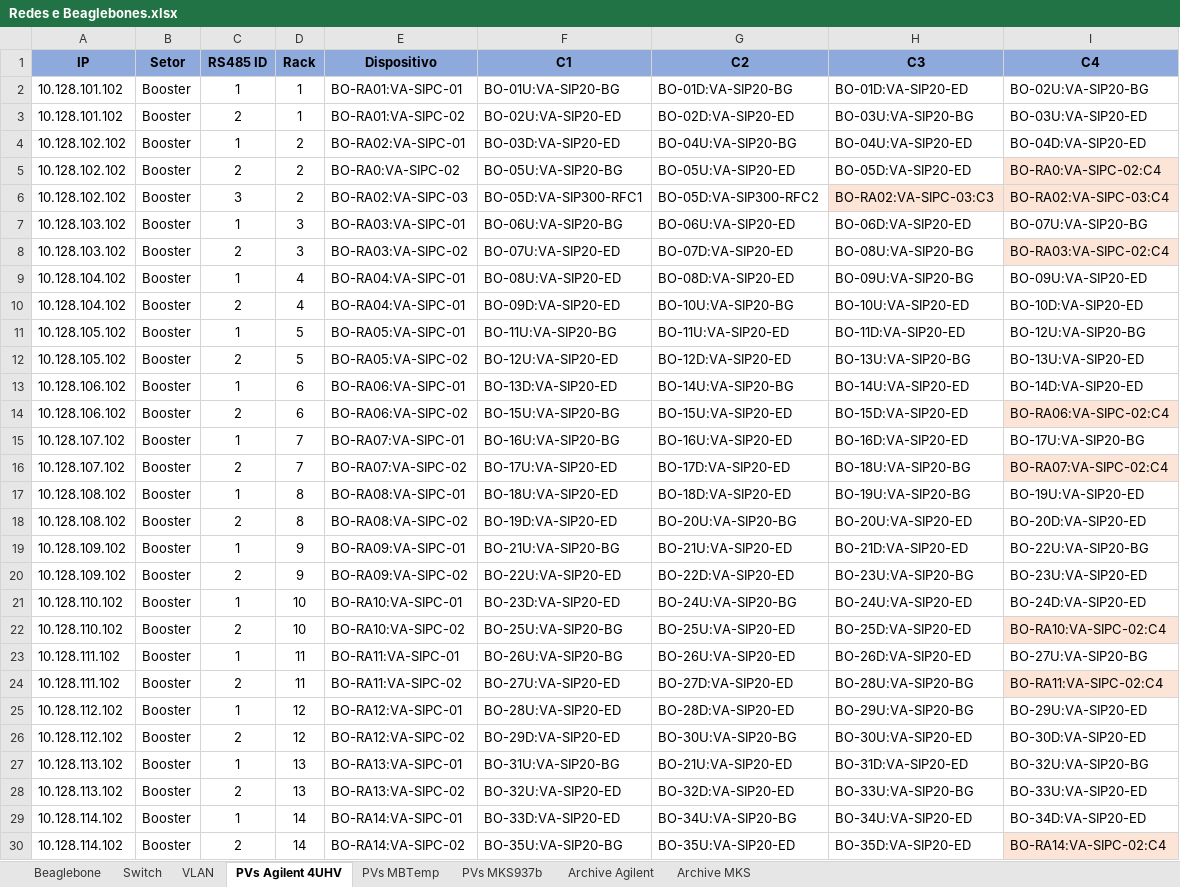
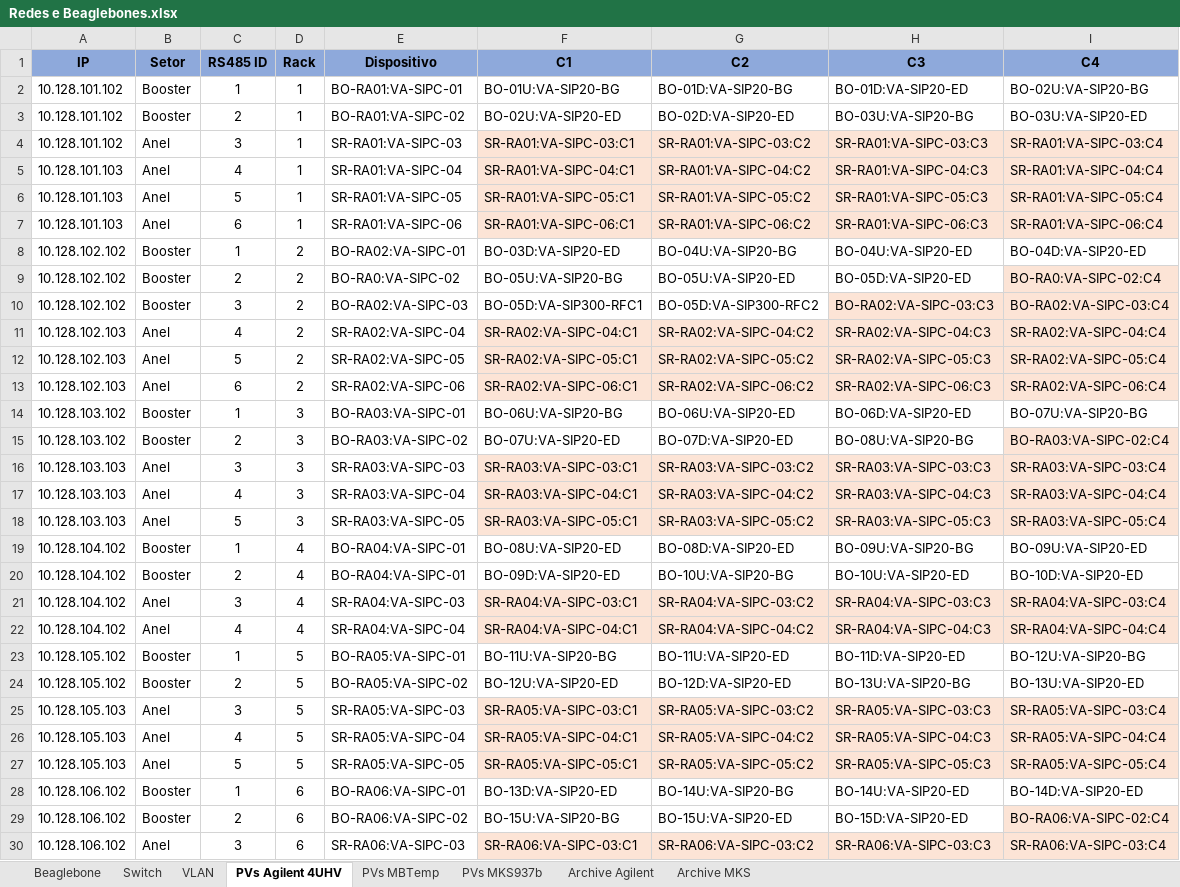
Before and after one commit to lnls-sirius/streamdevice-ioc, an Excel workbook: Redes e Beaglebones.xlsx, sheet PVs Agilent 4UHV, drawn as a sheet; only a part is shown; the shorter side is filled out with more unchanged rows; values as stored, in another font and other column widths than the file's, no borders; the diff covers the shown part only; the diff names each change by its address in the sheet, - before the commit and + after, or states it on an @@ line.

Commit message:
Update xlsx

```diff
--- a/Redes e Beaglebones.xlsx (sheet PVs Agilent 4UHV)
+++ b/Redes e Beaglebones.xlsx (sheet PVs Agilent 4UHV)
+row 4: 10.128.101.102 | Anel | 3 | 1 | SR-RA01:VA-SIPC-03 | SR-RA01:VA-SIPC-03:C1 | SR-RA01:VA-SIPC-03:C2 | SR-RA01:VA-SIPC-03:C3 | SR-RA01:VA-SIPC-03:C4
+row 5: 10.128.101.103 | Anel | 4 | 1 | SR-RA01:VA-SIPC-04 | SR-RA01:VA-SIPC-04:C1 | SR-RA01:VA-SIPC-04:C2 | SR-RA01:VA-SIPC-04:C3 | SR-RA01:VA-SIPC-04:C4
+row 6: 10.128.101.103 | Anel | 5 | 1 | SR-RA01:VA-SIPC-05 | SR-RA01:VA-SIPC-05:C1 | SR-RA01:VA-SIPC-05:C2 | SR-RA01:VA-SIPC-05:C3 | SR-RA01:VA-SIPC-05:C4
+row 7: 10.128.101.103 | Anel | 6 | 1 | SR-RA01:VA-SIPC-06 | SR-RA01:VA-SIPC-06:C1 | SR-RA01:VA-SIPC-06:C2 | SR-RA01:VA-SIPC-06:C3 | SR-RA01:VA-SIPC-06:C4
+row 11: 10.128.102.103 | Anel | 4 | 2 | SR-RA02:VA-SIPC-04 | SR-RA02:VA-SIPC-04:C1 | SR-RA02:VA-SIPC-04:C2 | SR-RA02:VA-SIPC-04:C3 | SR-RA02:VA-SIPC-04:C4
+row 12: 10.128.102.103 | Anel | 5 | 2 | SR-RA02:VA-SIPC-05 | SR-RA02:VA-SIPC-05:C1 | SR-RA02:VA-SIPC-05:C2 | SR-RA02:VA-SIPC-05:C3 | SR-RA02:VA-SIPC-05:C4
+row 13: 10.128.102.103 | Anel | 6 | 2 | SR-RA02:VA-SIPC-06 | SR-RA02:VA-SIPC-06:C1 | SR-RA02:VA-SIPC-06:C2 | SR-RA02:VA-SIPC-06:C3 | SR-RA02:VA-SIPC-06:C4
+row 16: 10.128.103.103 | Anel | 3 | 3 | SR-RA03:VA-SIPC-03 | SR-RA03:VA-SIPC-03:C1 | SR-RA03:VA-SIPC-03:C2 | SR-RA03:VA-SIPC-03:C3 | SR-RA03:VA-SIPC-03:C4
+row 17: 10.128.103.103 | Anel | 4 | 3 | SR-RA03:VA-SIPC-04 | SR-RA03:VA-SIPC-04:C1 | SR-RA03:VA-SIPC-04:C2 | SR-RA03:VA-SIPC-04:C3 | SR-RA03:VA-SIPC-04:C4
+row 18: 10.128.103.103 | Anel | 5 | 3 | SR-RA03:VA-SIPC-05 | SR-RA03:VA-SIPC-05:C1 | SR-RA03:VA-SIPC-05:C2 | SR-RA03:VA-SIPC-05:C3 | SR-RA03:VA-SIPC-05:C4
+row 21: 10.128.104.102 | Anel | 3 | 4 | SR-RA04:VA-SIPC-03 | SR-RA04:VA-SIPC-03:C1 | SR-RA04:VA-SIPC-03:C2 | SR-RA04:VA-SIPC-03:C3 | SR-RA04:VA-SIPC-03:C4
+row 22: 10.128.104.102 | Anel | 4 | 4 | SR-RA04:VA-SIPC-04 | SR-RA04:VA-SIPC-04:C1 | SR-RA04:VA-SIPC-04:C2 | SR-RA04:VA-SIPC-04:C3 | SR-RA04:VA-SIPC-04:C4
+row 25: 10.128.105.103 | Anel | 3 | 5 | SR-RA05:VA-SIPC-03 | SR-RA05:VA-SIPC-03:C1 | SR-RA05:VA-SIPC-03:C2 | SR-RA05:VA-SIPC-03:C3 | SR-RA05:VA-SIPC-03:C4
+row 26: 10.128.105.103 | Anel | 4 | 5 | SR-RA05:VA-SIPC-04 | SR-RA05:VA-SIPC-04:C1 | SR-RA05:VA-SIPC-04:C2 | SR-RA05:VA-SIPC-04:C3 | SR-RA05:VA-SIPC-04:C4
+row 27: 10.128.105.103 | Anel | 5 | 5 | SR-RA05:VA-SIPC-05 | SR-RA05:VA-SIPC-05:C1 | SR-RA05:VA-SIPC-05:C2 | SR-RA05:VA-SIPC-05:C3 | SR-RA05:VA-SIPC-05:C4
+row 30: 10.128.106.102 | Anel | 3 | 6 | SR-RA06:VA-SIPC-03 | SR-RA06:VA-SIPC-03:C1 | SR-RA06:VA-SIPC-03:C2 | SR-RA06:VA-SIPC-03:C3 | SR-RA06:VA-SIPC-03:C4
```
Also changed, not shown: 37 added rows, 1 removed row and 1 moved row elsewhere in this sheet, sheet Beaglebone, formulas that keep their value.
